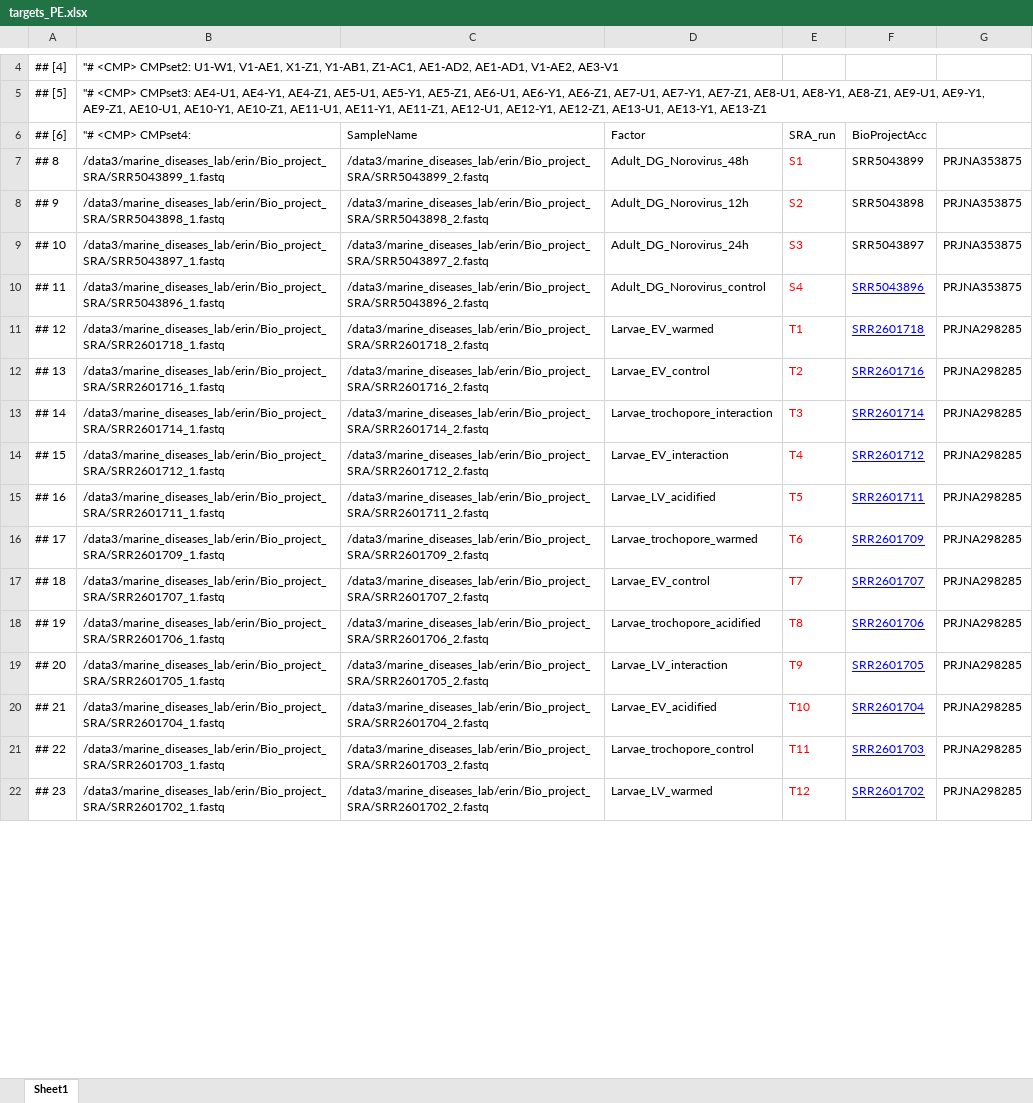
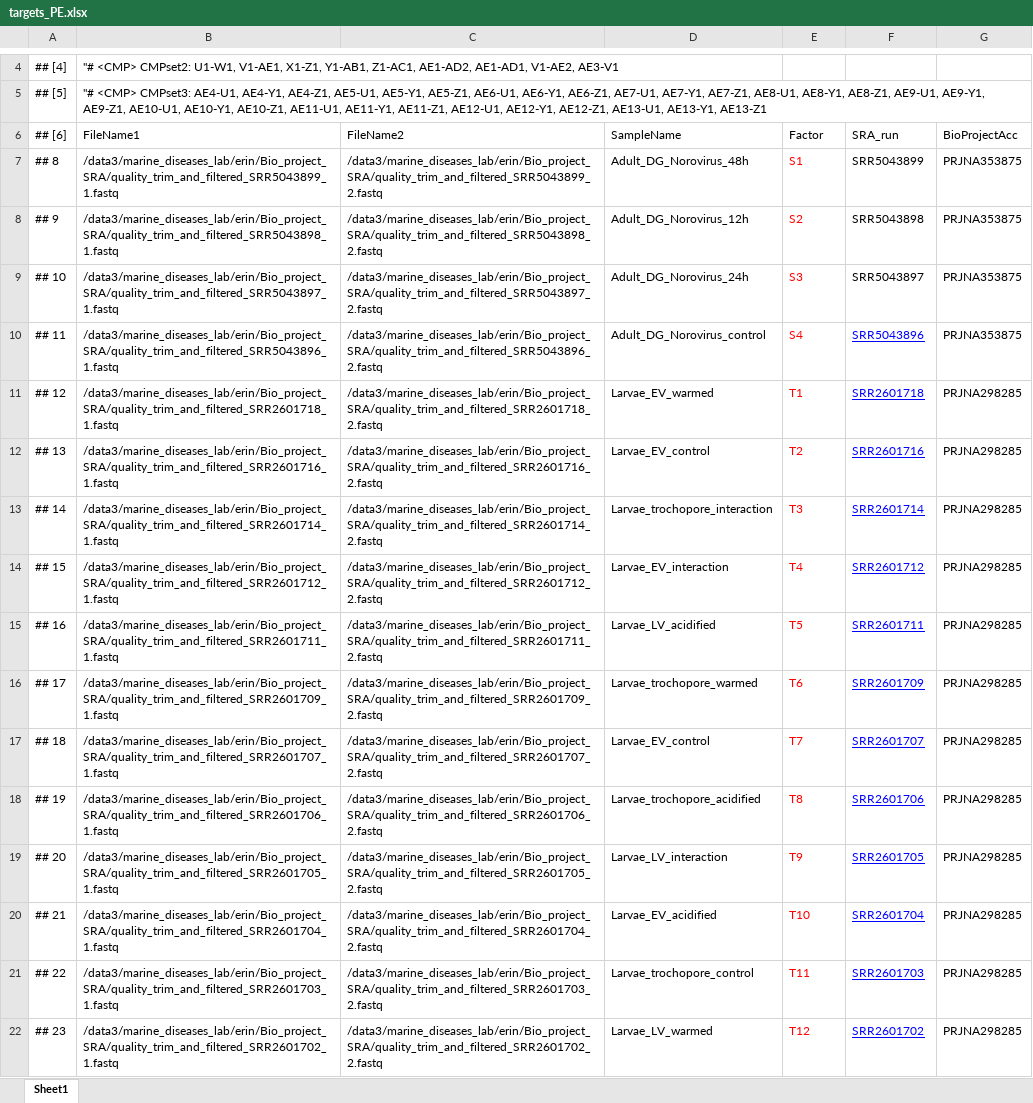
Before and after one commit to erinwitkop/apoptosis_data_pipeline, an Excel workbook: targets_PE.xlsx, sheet Sheet1, drawn as a sheet; only a part is shown, gaps mark what is left out; values as stored, in another font and other column widths than the file's, no borders; the diff covers the shown part only; the diff names each change by its address in the sheet, - before the commit and + after, or states it on an @@ line.

Commit message:
added bbtools script and undated paired end read targets

```diff
--- a/targets_PE.xlsx (sheet Sheet1)
+++ b/targets_PE.xlsx (sheet Sheet1)
-B6: "# <CMP> CMPset4:
+B6: FileName1
-C6: SampleName
+C6: FileName2
-D6: Factor
+D6: SampleName
-E6: SRA_run
+E6: Factor
-F6: BioProjectAcc
+F6: SRA_run
-G6: (empty)
+G6: BioProjectAcc
-B7 (FileName1): /data3/marine_diseases_lab/erin/Bio_project_SRA/SRR5043899_1.fastq
+B7 (FileName1): /data3/marine_diseases_lab/erin/Bio_project_SRA/quality_trim_and_filtered_SRR5043899_1.fastq
-C7 (FileName2): /data3/marine_diseases_lab/erin/Bio_project_SRA/SRR5043899_2.fastq
+C7 (FileName2): /data3/marine_diseases_lab/erin/Bio_project_SRA/quality_trim_and_filtered_SRR5043899_2.fastq
-B8 (FileName1): /data3/marine_diseases_lab/erin/Bio_project_SRA/SRR5043898_1.fastq
+B8 (FileName1): /data3/marine_diseases_lab/erin/Bio_project_SRA/quality_trim_and_filtered_SRR5043898_1.fastq
-C8 (FileName2): /data3/marine_diseases_lab/erin/Bio_project_SRA/SRR5043898_2.fastq
+C8 (FileName2): /data3/marine_diseases_lab/erin/Bio_project_SRA/quality_trim_and_filtered_SRR5043898_2.fastq
-B9 (FileName1): /data3/marine_diseases_lab/erin/Bio_project_SRA/SRR5043897_1.fastq
+B9 (FileName1): /data3/marine_diseases_lab/erin/Bio_project_SRA/quality_trim_and_filtered_SRR5043897_1.fastq
-C9 (FileName2): /data3/marine_diseases_lab/erin/Bio_project_SRA/SRR5043897_2.fastq
+C9 (FileName2): /data3/marine_diseases_lab/erin/Bio_project_SRA/quality_trim_and_filtered_SRR5043897_2.fastq
-B10 (FileName1): /data3/marine_diseases_lab/erin/Bio_project_SRA/SRR5043896_1.fastq
+B10 (FileName1): /data3/marine_diseases_lab/erin/Bio_project_SRA/quality_trim_and_filtered_SRR5043896_1.fastq
-C10 (FileName2): /data3/marine_diseases_lab/erin/Bio_project_SRA/SRR5043896_2.fastq
+C10 (FileName2): /data3/marine_diseases_lab/erin/Bio_project_SRA/quality_trim_and_filtered_SRR5043896_2.fastq
-B11 (FileName1): /data3/marine_diseases_lab/erin/Bio_project_SRA/SRR2601718_1.fastq
+B11 (FileName1): /data3/marine_diseases_lab/erin/Bio_project_SRA/quality_trim_and_filtered_SRR2601718_1.fastq
-C11 (FileName2): /data3/marine_diseases_lab/erin/Bio_project_SRA/SRR2601718_2.fastq
+C11 (FileName2): /data3/marine_diseases_lab/erin/Bio_project_SRA/quality_trim_and_filtered_SRR2601718_2.fastq
-B12 (FileName1): /data3/marine_diseases_lab/erin/Bio_project_SRA/SRR2601716_1.fastq
+B12 (FileName1): /data3/marine_diseases_lab/erin/Bio_project_SRA/quality_trim_and_filtered_SRR2601716_1.fastq
-C12 (FileName2): /data3/marine_diseases_lab/erin/Bio_project_SRA/SRR2601716_2.fastq
+C12 (FileName2): /data3/marine_diseases_lab/erin/Bio_project_SRA/quality_trim_and_filtered_SRR2601716_2.fastq
-B13 (FileName1): /data3/marine_diseases_lab/erin/Bio_project_SRA/SRR2601714_1.fastq
+B13 (FileName1): /data3/marine_diseases_lab/erin/Bio_project_SRA/quality_trim_and_filtered_SRR2601714_1.fastq
-C13 (FileName2): /data3/marine_diseases_lab/erin/Bio_project_SRA/SRR2601714_2.fastq
+C13 (FileName2): /data3/marine_diseases_lab/erin/Bio_project_SRA/quality_trim_and_filtered_SRR2601714_2.fastq
-B14 (FileName1): /data3/marine_diseases_lab/erin/Bio_project_SRA/SRR2601712_1.fastq
+B14 (FileName1): /data3/marine_diseases_lab/erin/Bio_project_SRA/quality_trim_and_filtered_SRR2601712_1.fastq
-C14 (FileName2): /data3/marine_diseases_lab/erin/Bio_project_SRA/SRR2601712_2.fastq
+C14 (FileName2): /data3/marine_diseases_lab/erin/Bio_project_SRA/quality_trim_and_filtered_SRR2601712_2.fastq
-B15 (FileName1): /data3/marine_diseases_lab/erin/Bio_project_SRA/SRR2601711_1.fastq
+B15 (FileName1): /data3/marine_diseases_lab/erin/Bio_project_SRA/quality_trim_and_filtered_SRR2601711_1.fastq
-C15 (FileName2): /data3/marine_diseases_lab/erin/Bio_project_SRA/SRR2601711_2.fastq
+C15 (FileName2): /data3/marine_diseases_lab/erin/Bio_project_SRA/quality_trim_and_filtered_SRR2601711_2.fastq
-B16 (FileName1): /data3/marine_diseases_lab/erin/Bio_project_SRA/SRR2601709_1.fastq
+B16 (FileName1): /data3/marine_diseases_lab/erin/Bio_project_SRA/quality_trim_and_filtered_SRR2601709_1.fastq
-C16 (FileName2): /data3/marine_diseases_lab/erin/Bio_project_SRA/SRR2601709_2.fastq
+C16 (FileName2): /data3/marine_diseases_lab/erin/Bio_project_SRA/quality_trim_and_filtered_SRR2601709_2.fastq
-B17 (FileName1): /data3/marine_diseases_lab/erin/Bio_project_SRA/SRR2601707_1.fastq
+B17 (FileName1): /data3/marine_diseases_lab/erin/Bio_project_SRA/quality_trim_and_filtered_SRR2601707_1.fastq
-C17 (FileName2): /data3/marine_diseases_lab/erin/Bio_project_SRA/SRR2601707_2.fastq
+C17 (FileName2): /data3/marine_diseases_lab/erin/Bio_project_SRA/quality_trim_and_filtered_SRR2601707_2.fastq
-B18 (FileName1): /data3/marine_diseases_lab/erin/Bio_project_SRA/SRR2601706_1.fastq
+B18 (FileName1): /data3/marine_diseases_lab/erin/Bio_project_SRA/quality_trim_and_filtered_SRR2601706_1.fastq
-C18 (FileName2): /data3/marine_diseases_lab/erin/Bio_project_SRA/SRR2601706_2.fastq
+C18 (FileName2): /data3/marine_diseases_lab/erin/Bio_project_SRA/quality_trim_and_filtered_SRR2601706_2.fastq
-B19 (FileName1): /data3/marine_diseases_lab/erin/Bio_project_SRA/SRR2601705_1.fastq
+B19 (FileName1): /data3/marine_diseases_lab/erin/Bio_project_SRA/quality_trim_and_filtered_SRR2601705_1.fastq
-C19 (FileName2): /data3/marine_diseases_lab/erin/Bio_project_SRA/SRR2601705_2.fastq
+C19 (FileName2): /data3/marine_diseases_lab/erin/Bio_project_SRA/quality_trim_and_filtered_SRR2601705_2.fastq
-B20 (FileName1): /data3/marine_diseases_lab/erin/Bio_project_SRA/SRR2601704_1.fastq
+B20 (FileName1): /data3/marine_diseases_lab/erin/Bio_project_SRA/quality_trim_and_filtered_SRR2601704_1.fastq
-C20 (FileName2): /data3/marine_diseases_lab/erin/Bio_project_SRA/SRR2601704_2.fastq
+C20 (FileName2): /data3/marine_diseases_lab/erin/Bio_project_SRA/quality_trim_and_filtered_SRR2601704_2.fastq
-B21 (FileName1): /data3/marine_diseases_lab/erin/Bio_project_SRA/SRR2601703_1.fastq
+B21 (FileName1): /data3/marine_diseases_lab/erin/Bio_project_SRA/quality_trim_and_filtered_SRR2601703_1.fastq
-C21 (FileName2): /data3/marine_diseases_lab/erin/Bio_project_SRA/SRR2601703_2.fastq
+C21 (FileName2): /data3/marine_diseases_lab/erin/Bio_project_SRA/quality_trim_and_filtered_SRR2601703_2.fastq
-B22 (FileName1): /data3/marine_diseases_lab/erin/Bio_project_SRA/SRR2601702_1.fastq
+B22 (FileName1): /data3/marine_diseases_lab/erin/Bio_project_SRA/quality_trim_and_filtered_SRR2601702_1.fastq
-C22 (FileName2): /data3/marine_diseases_lab/erin/Bio_project_SRA/SRR2601702_2.fastq
+C22 (FileName2): /data3/marine_diseases_lab/erin/Bio_project_SRA/quality_trim_and_filtered_SRR2601702_2.fastq
```
Also changed, not shown: 70 edited cells elsewhere in this sheet, 1 other file.
